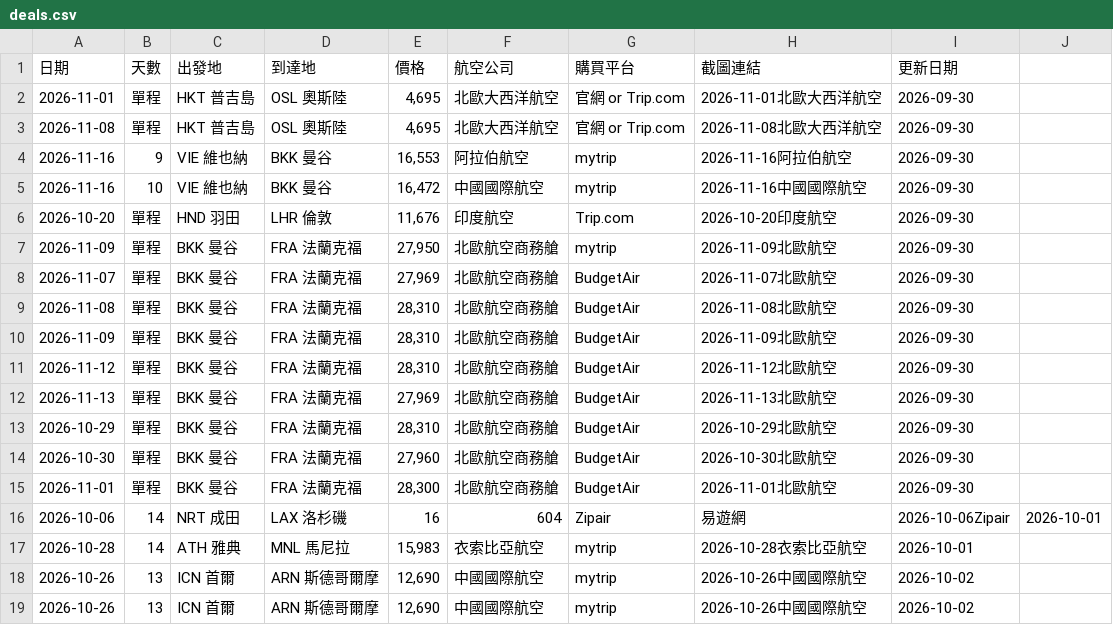
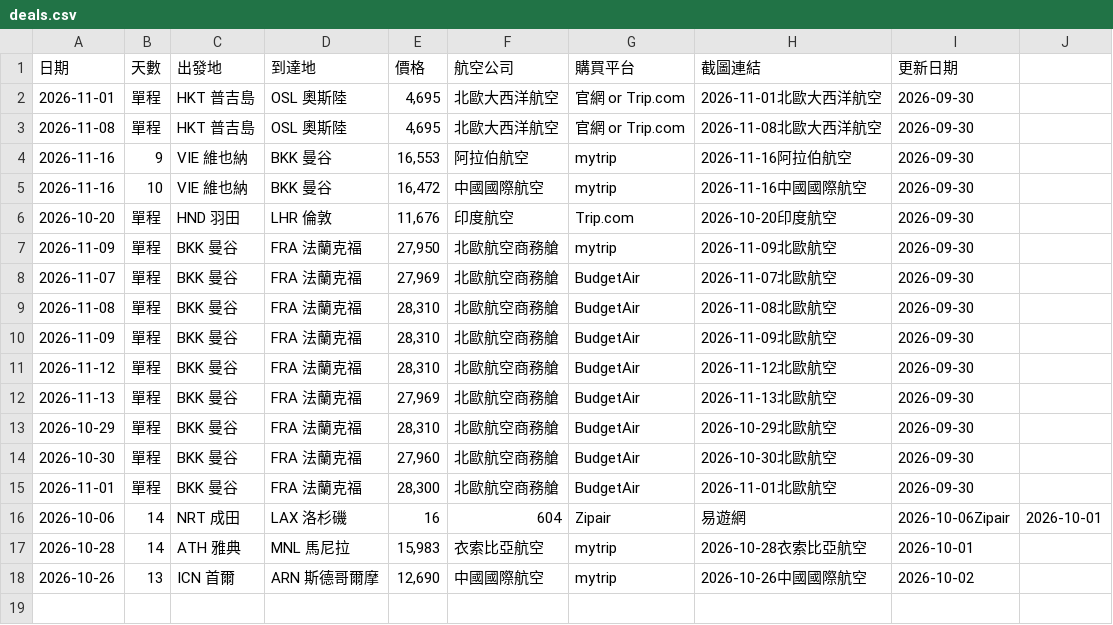
Before and after one commit to SAOJSM/FlightDealAsia, a CSV file: data/deals.csv, drawn as a sheet.

Commit message:
chore: update deals from Telegram Bot (2026-10-02 02:13:03)

```diff
--- a/data/deals.csv
+++ b/data/deals.csv
@@ -18,2 +18 @@
 2026-10-26,13,ICN 首爾,ARN 斯德哥爾摩,"12,690",中國國際航空,mytrip,2026-10-26中國國際航空,2026-10-02
-2026-10-26,13,ICN 首爾,ARN 斯德哥爾摩,"12,690",中國國際航空,mytrip,2026-10-26中國國際航空,2026-10-02
```
Also changed, not shown: 1 other file.
